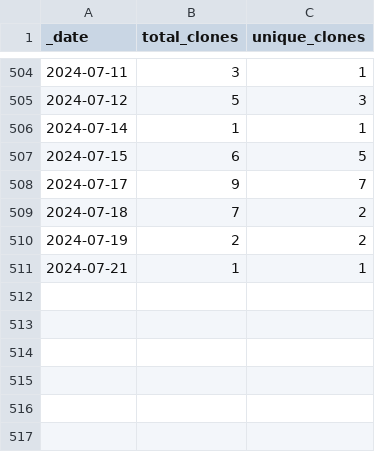
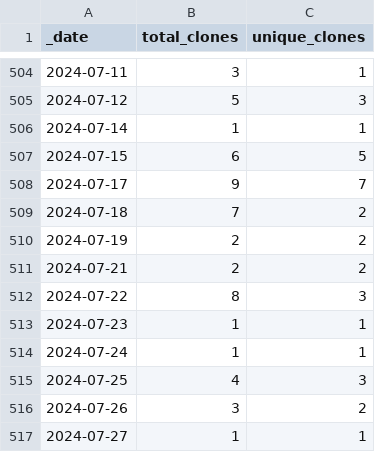
Before and after one commit to debevv/nanoMODBUS, a CSV file: traffic/clones.csv, drawn as a sheet; only a part is shown, gaps mark what is left out.

```diff
--- a/traffic/clones.csv
+++ b/traffic/clones.csv
@@ -510,2 +510,8 @@ _date,total_clones,unique_clones
 2024-07-19,2,2
-2024-07-21,1,1
+2024-07-21,2,2
+2024-07-22,8,3
+2024-07-23,1,1
+2024-07-24,1,1
+2024-07-25,4,3
+2024-07-26,3,2
+2024-07-27,1,1
```
Also changed, not shown: traffic/views.csv, 1 other file.
